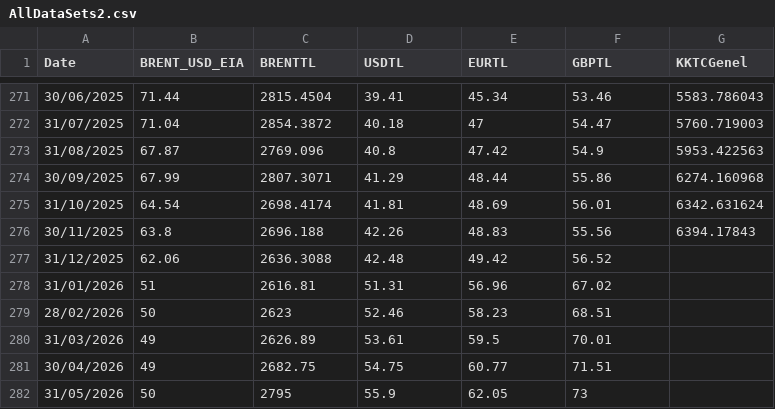
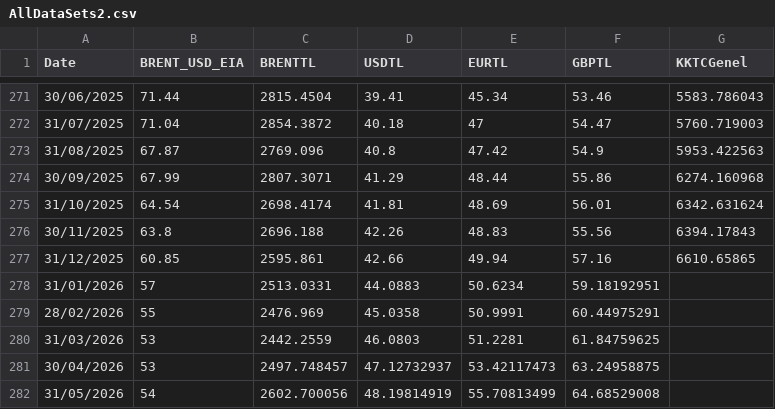
Before and after one commit to RYucel/Tufe_tahmin_v3, a CSV file: AllDataSets2.csv, drawn as a sheet; only a part is shown, gaps mark what is left out; the diff covers the shown part only.

Commit message:
Add files via upload

```diff
--- a/AllDataSets2.csv
+++ b/AllDataSets2.csv
@@ -276,7 +276,7 @@ Date,BRENT_USD_EIA,BRENTTL ,USDTL ,EURTL ,GBPTL,KKTCGenel
 30/11/2025,63.8,2696.188,42.26,48.83,55.56,6394.17843
-31/12/2025,62.06,2636.3088,42.48,49.42,56.52,
-31/01/2026,51,2616.81,51.31,56.96,67.02,
-28/02/2026,50,2623,52.46,58.23,68.51,
-31/03/2026,49,2626.89,53.61,59.5,70.01,
-30/04/2026,49,2682.75,54.75,60.77,71.51,
-31/05/2026,50,2795,55.9,62.05,73,
+31/12/2025,60.85,2595.861,42.66,49.94,57.16,6610.65865
+31/01/2026,57,2513.0331,44.0883,50.6234,59.18192951,
+28/02/2026,55,2476.969,45.0358,50.9991,60.44975291,
+31/03/2026,53,2442.2559,46.0803,51.2281,61.84759625,
+30/04/2026,53,2497.748457,47.12732937,53.42117473,63.24958875,
+31/05/2026,54,2602.700056,48.19814919,55.70813499,64.68529008,
```
Also changed, not shown: 35 edited cells elsewhere in this file.
